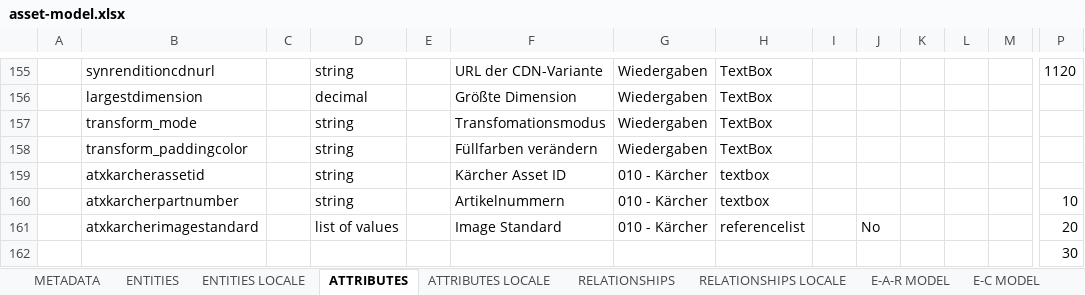
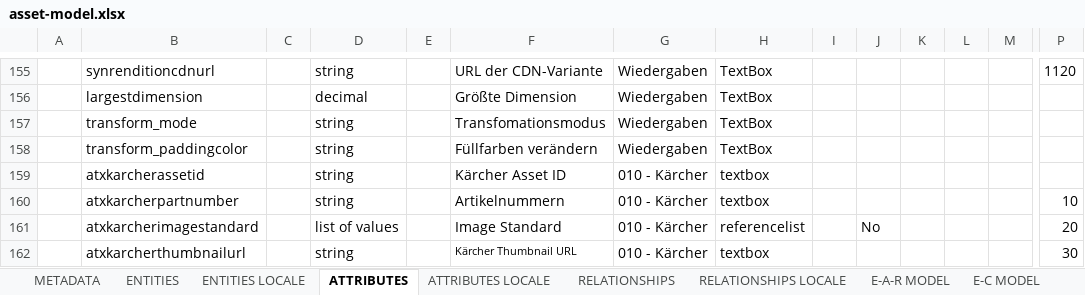
Before and after one commit to Otto-Mischler/Projeke, an Excel workbook: Karcher/Basic/asset-model.xlsx, sheet ATTRIBUTES, drawn as a sheet; only a part is shown, gaps mark what is left out; values as stored, in another font and other column widths than the file's, no borders; removed rows and columns are numbered as before the commit, all else as after; rows hold the shown columns only; the diff names each change by its address in the sheet, - before the commit and + after, or states it on an @@ line.

```diff
--- a/Karcher/Basic/asset-model.xlsx (sheet ATTRIBUTES)
+++ b/Karcher/Basic/asset-model.xlsx (sheet ATTRIBUTES)
-row 162:  |  |  |  |  |  |  |  |  |  |  |  |  | 30
+row 162:  | atxkarcherthumbnailurl |  | string |  | Kärcher Thumbnail URL | 010 - Kärcher | textbox |  |  |  |  |  | 30
```
Also changed, not shown: sheet E-A-R MODEL, 1 other file.
